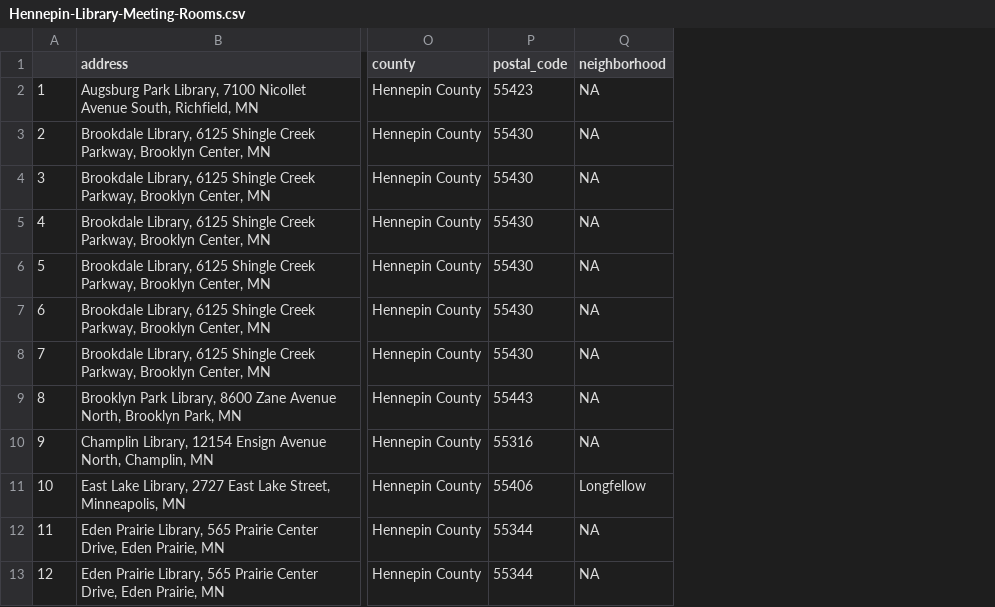
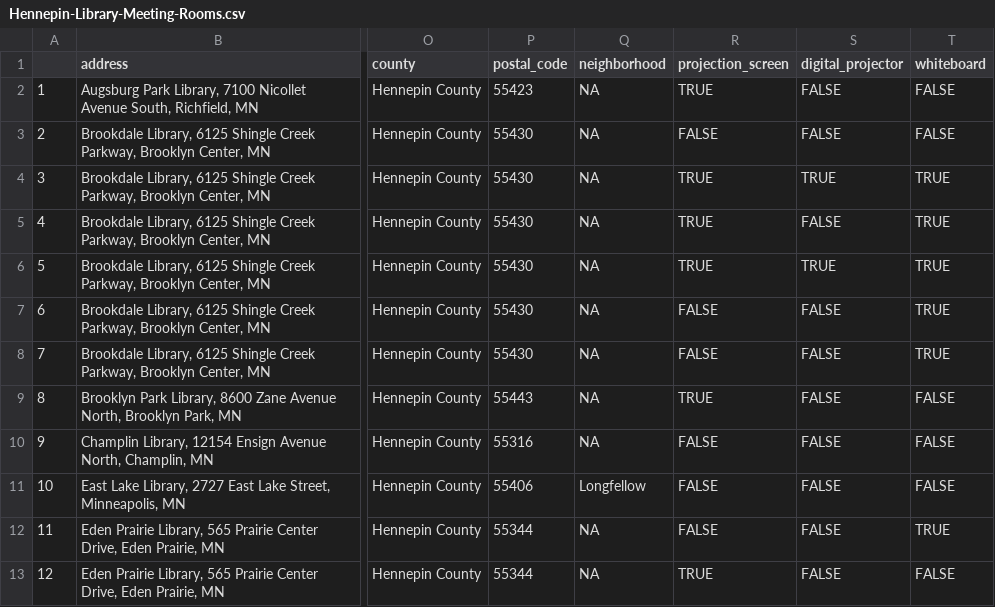
Before and after one commit to stpaultim/MyFavoriteMeetingPlace, a CSV file: Hennepin-Library-Meeting-Rooms.csv, drawn as a sheet; only a part is shown, gaps mark what is left out; the diff names each change by its address in the sheet, - before the commit and + after, or states it on an @@ line.

Commit message:
add amenities

```diff
--- a/Hennepin-Library-Meeting-Rooms.csv
+++ b/Hennepin-Library-Meeting-Rooms.csv
+column R (projection_screen), rows 2-13: TRUE | FALSE | TRUE | TRUE | TRUE | FALSE | FALSE | TRUE | FALSE | FALSE | FALSE | TRUE
+column S (digital_projector), rows 2-13: FALSE | FALSE | TRUE | FALSE | TRUE | FALSE | FALSE | FALSE | FALSE | FALSE | FALSE | FALSE
+column T (whiteboard), rows 2-13: FALSE | FALSE | TRUE | TRUE | TRUE | TRUE | TRUE | FALSE | FALSE | FALSE | TRUE | FALSE
```
